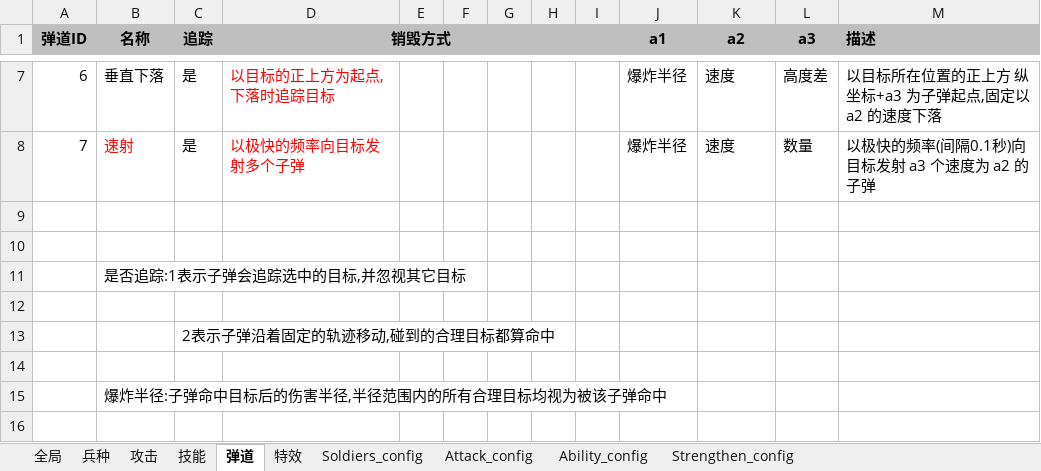
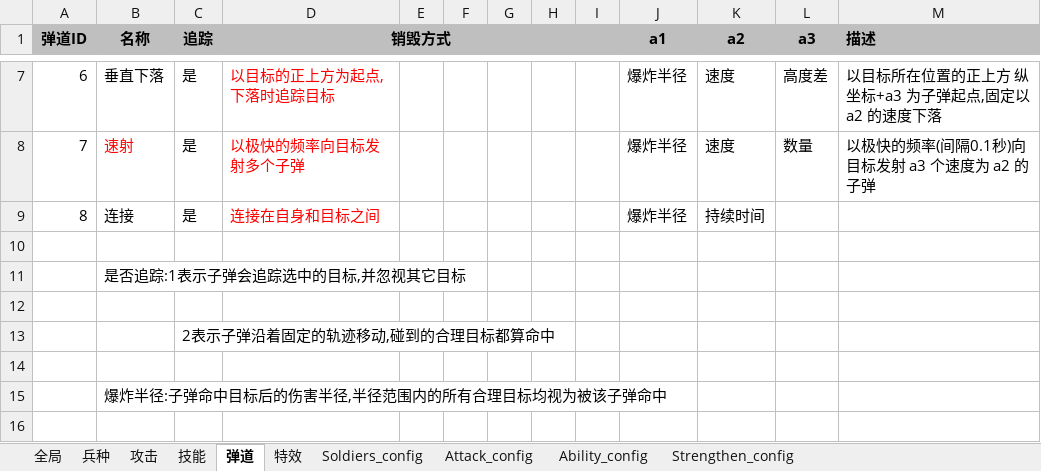
Before and after one commit to DiamondWar/DiamondWar, an Excel workbook: Resources/meishu/WarOfCrystal_1220_3.xlsx, sheet 弹道, drawn as a sheet; only a part is shown, gaps mark what is left out; values as stored, in another font and other column widths than the file's, no borders; the diff names each change by its address in the sheet, - before the commit and + after, or states it on an @@ line.

```diff
--- a/Resources/meishu/WarOfCrystal_1220_3.xlsx (sheet 弹道)
+++ b/Resources/meishu/WarOfCrystal_1220_3.xlsx (sheet 弹道)
-row 9: (empty)
+row 9: 8 | 连接 | 是 | 连接在自身和目标之间 |  |  |  |  |  | 爆炸半径 | 持续时间
```
Also changed, not shown: sheet 技能, sheet Ability_config, sheet 攻击, sheet Attack_config, 15 other files.
